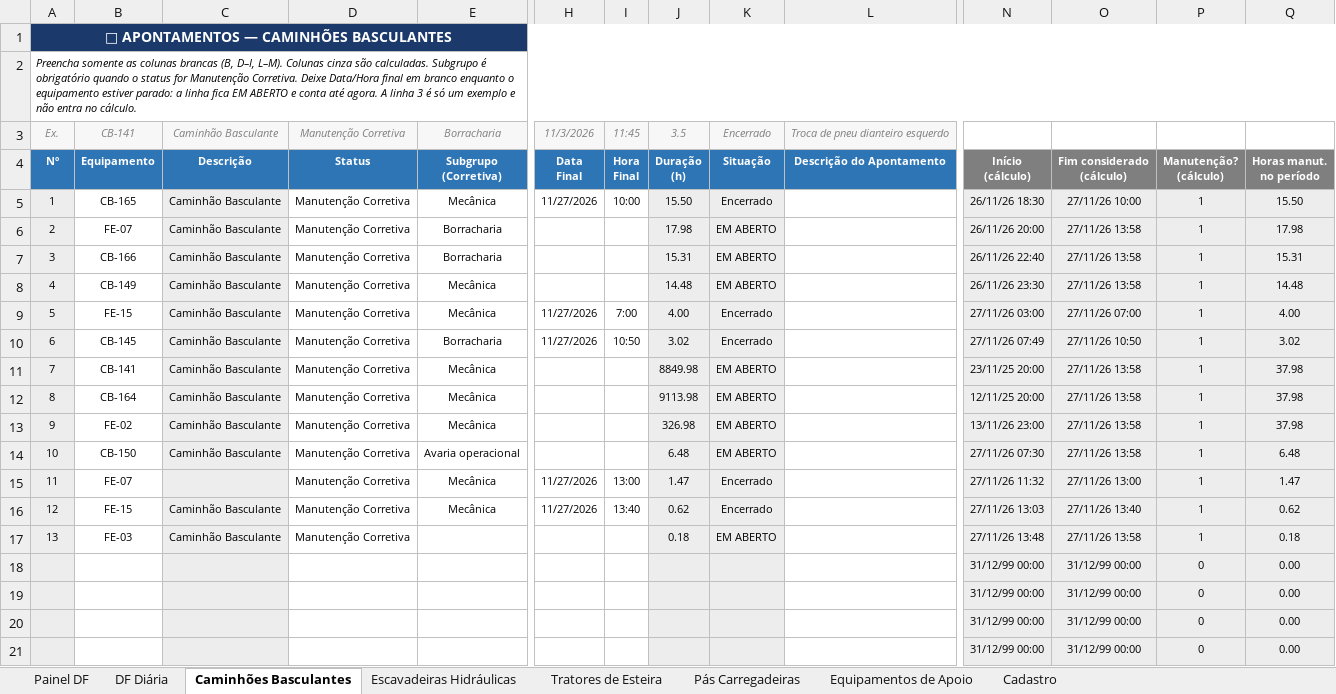
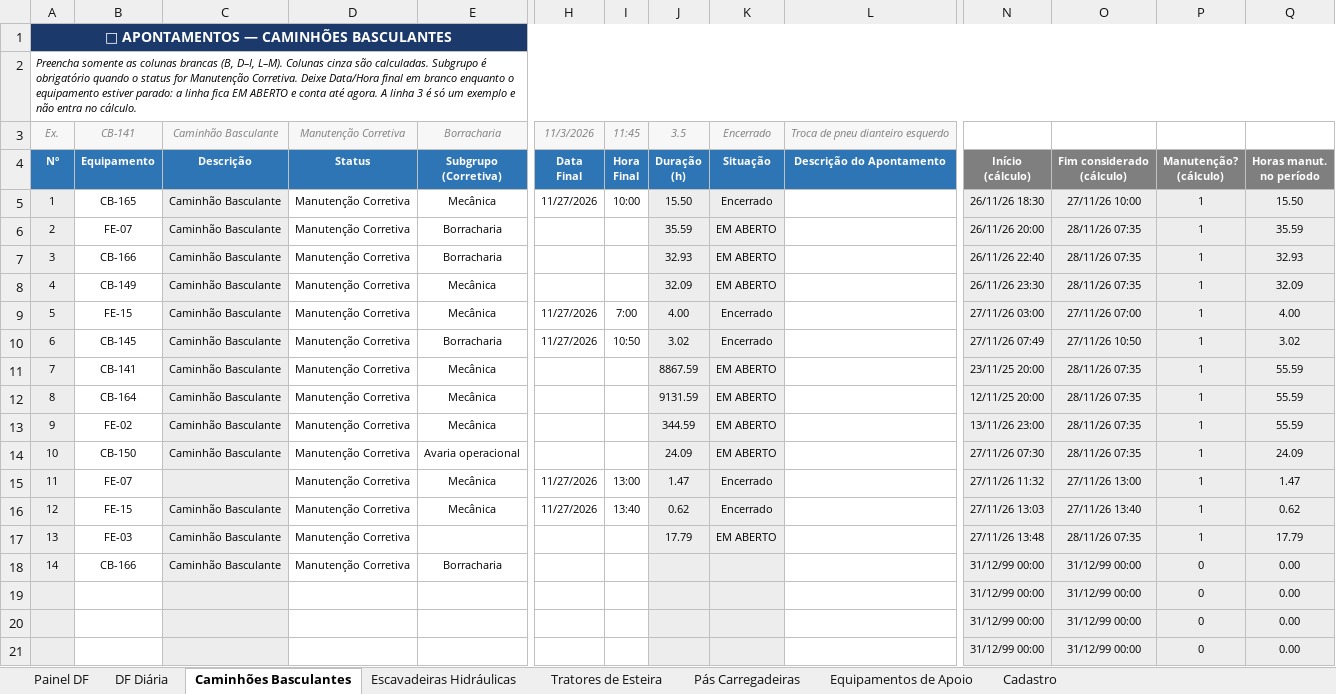
Before and after one commit to Plenz-code/BI-MANUTENCAO, an Excel workbook: planilha.xlsx, sheet Caminhões Basculantes, drawn as a sheet; only a part is shown, gaps mark what is left out; values as stored, in another font and other column widths than the file's, no borders; conditional formats not drawn; removed rows and columns are numbered as before the commit, all else as after; rows hold the shown columns only; the diff names each change by its address in the sheet, - before the commit and + after, or states it on an @@ line.

```diff
--- a/planilha.xlsx (sheet Caminhões Basculantes)
+++ b/planilha.xlsx (sheet Caminhões Basculantes)
-J6: 17.98
+J6: 35.59
-O6:O8: 27/11/26 13:58
+O6:O8: 28/11/26 07:35
-Q6: 17.98
+Q6: 35.59
-J7: 15.31
+J7: 32.93
-Q7: 15.31
+Q7: 32.93
-J8: 14.48
+J8: 32.09
-Q8: 14.48
+Q8: 32.09
-J11: 8849.98
+J11: 8867.59
-O11:O14: 27/11/26 13:58
+O11:O14: 28/11/26 07:35
-Q11:Q13: 37.98
+Q11:Q13: 55.59
-J12: 9113.98
+J12: 9131.59
-J13: 326.98
+J13: 344.59
-J14: 6.48
+J14: 24.09
-Q14: 6.48
+Q14: 24.09
-J17: 0.18
+J17: 17.79
-O17: 27/11/26 13:58
+O17: 28/11/26 07:35
-Q17: 0.18
+Q17: 17.79
-row 18:  |  |  |  |  |  |  |  |  |  | 31/12/99 00:00 | 31/12/99 00:00 | 0 | 0.00
+row 18: 14 | CB-166 | Caminhão Basculante | Manutenção Corretiva | Borracharia |  |  |  |  |  | 31/12/99 00:00 | 31/12/99 00:00 | 0 | 0.00
```
Also changed, not shown: sheet Painel DF, sheet DF Diária, sheet Escavadeiras Hidráulicas, charts or pictures.
